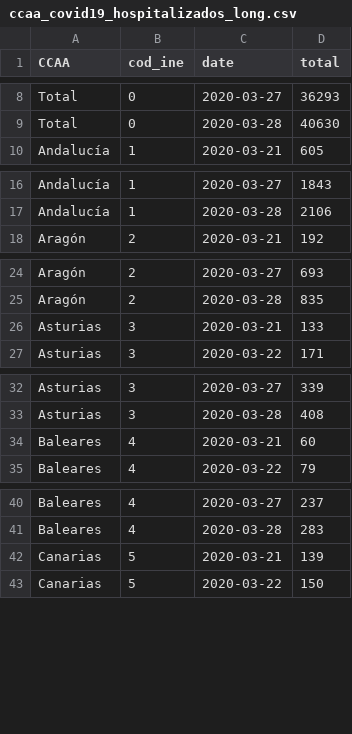
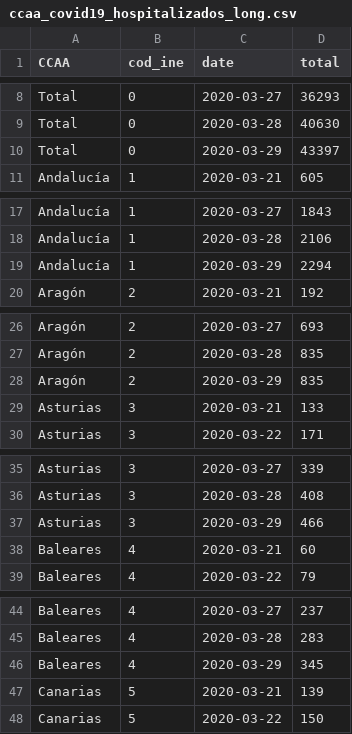
Before and after one commit to jmiraal/COVID19_Spain_Dashboard, a CSV file: NoteBook/data/ccaa_covid19_hospitalizados_long.csv, drawn as a sheet; only a part is shown, gaps mark what is left out; the diff covers the shown part only; the diff names each change by its address in the sheet, - before the commit and + after, or states it on an @@ line.

```diff
--- a/NoteBook/data/ccaa_covid19_hospitalizados_long.csv
+++ b/NoteBook/data/ccaa_covid19_hospitalizados_long.csv
+row 10: Total | 0 | 2020-03-29 | 43397
+row 19: Andalucía | 1 | 2020-03-29 | 2294
+row 28: Aragón | 2 | 2020-03-29 | 835
+row 37: Asturias | 3 | 2020-03-29 | 466
+row 46: Baleares | 4 | 2020-03-29 | 345
```
Also changed, not shown: 15 added rows elsewhere in this file, NoteBook/data/ccaa_covid19_altas_long.csv, NoteBook/data/ccaa_covid19_casos_long.csv, 6 other files.
